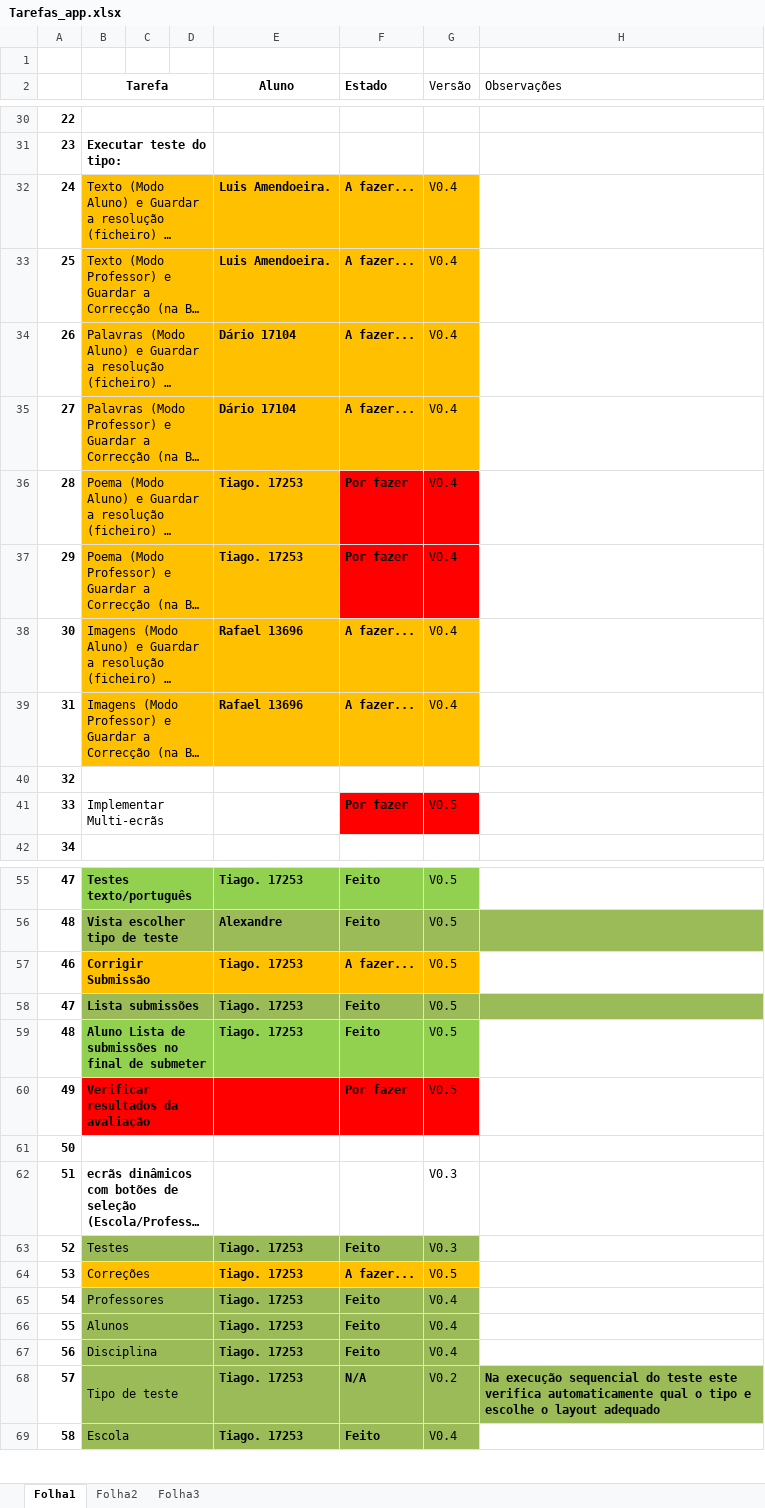
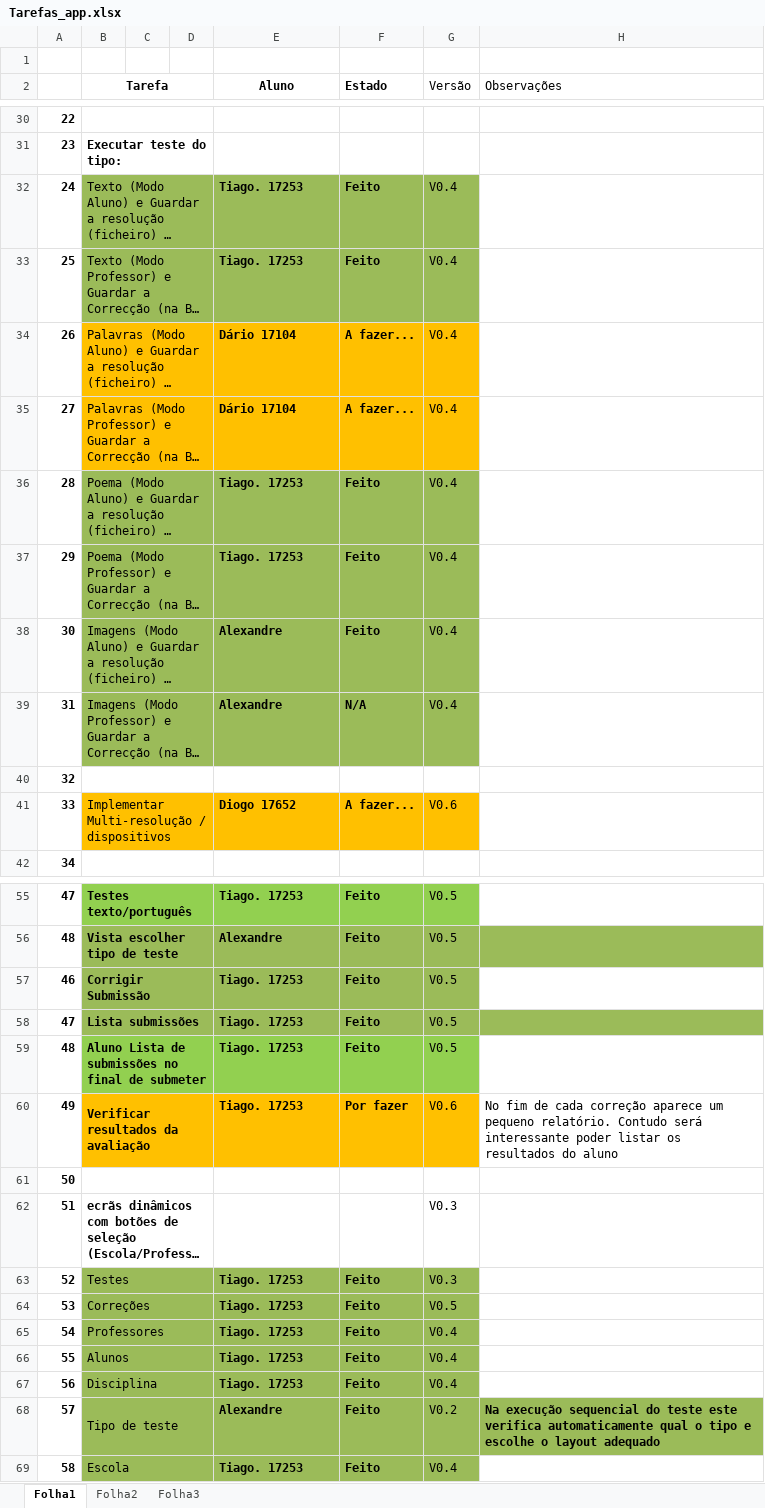
Before and after one commit to iptomar/letrinhas, an Excel workbook: 6OrganiçaoGrupo(Importante)/Tarefas_app.xlsx, sheet Folha1, drawn as a sheet; only a part is shown, gaps mark what is left out; long unchanged cells end in …; values as stored, in another font and other column widths than the file's, no borders; the diff names each change by its address in the sheet, - before the commit and + after, or states it on an @@ line.

Commit message:
update - tarefas

```diff
--- a/6OrganiçaoGrupo(Importante)/Tarefas_app.xlsx (sheet Folha1)
+++ b/6OrganiçaoGrupo(Importante)/Tarefas_app.xlsx (sheet Folha1)
-B32:G33 fill: #FFC000
+B32:G33 fill: #9BBB59
-E32:E33 (Aluno): Luis Amendoeira.
+E32:E33 (Aluno): Tiago. 17253
-F32:F33 (Estado): A fazer...
+F32:F33 (Estado): Feito
-B36:E37 fill: #FFC000
+B36:E37 fill: #9BBB59
-F36:F37 (Estado): Por fazer
+F36:F37 (Estado): Feito
-F36:G37 fill: #FF0000
+F36:G37 fill: #9BBB59
-B38:G39 fill: #FFC000
+B38:G39 fill: #9BBB59
-E38:E39 (Aluno): Rafael 13696
+E38:E39 (Aluno): Alexandre
-F38 (Estado): A fazer...
+F38 (Estado): Feito
-F39 (Estado): A fazer...
+F39 (Estado): N/A
-B41 (Tarefa): Implementar Multi-ecrãs
+B41 (Tarefa): Implementar Multi-resolução / dispositivos
-B41:E41 fill: none
+B41:E41 fill: #FFC000
-E41 (Aluno): (empty)
+E41 (Aluno): Diogo 17652
-F41 (Estado): Por fazer
+F41 (Estado): A fazer...
-F41:G41 fill: #FF0000
+F41:G41 fill: #FFC000
-G41 (Versão): V0.5
+G41 (Versão): V0.6
-B57:G57 fill: #FFC000
+B57:G57 fill: #9BBB59
-F57 (Estado): A fazer...
+F57 (Estado): Feito
-B60:G60 fill: #FF0000
+B60:G60 fill: #FFC000
-E60 (Aluno): (empty)
+E60 (Aluno): Tiago. 17253
-G60 (Versão): V0.5
+G60 (Versão): V0.6
-H60 (Observações): (empty)
+H60 (Observações): No fim de cada correção aparece um pequeno relatório. Contudo será interessante poder listar os resultados do aluno
-B64:G64 fill: #FFC000
+B64:G64 fill: #9BBB59
-F64 (Estado): A fazer...
+F64 (Estado): Feito
-E68 (Aluno): Tiago. 17253
+E68 (Aluno): Alexandre
-F68 (Estado): N/A
+F68 (Estado): Feito
```
